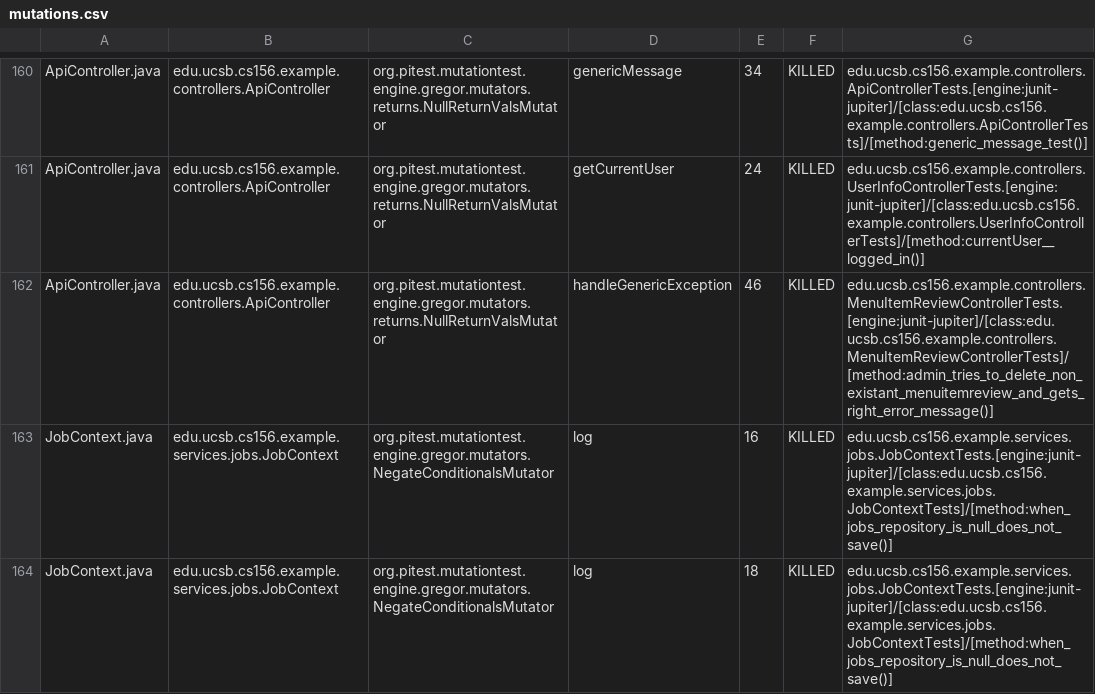
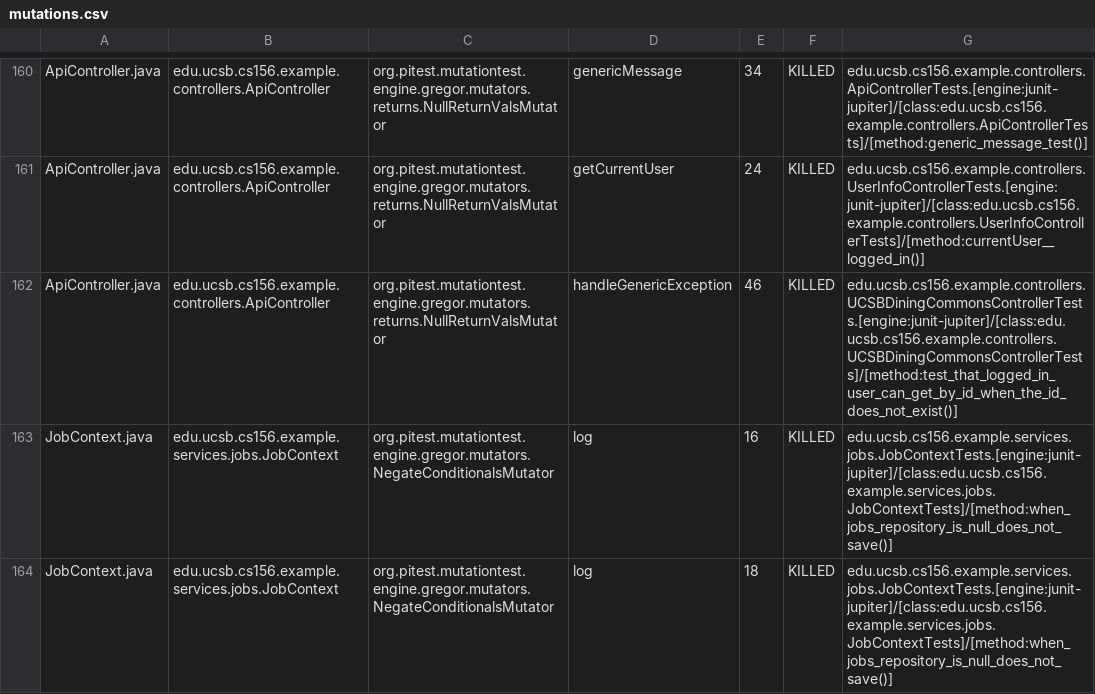
Before and after one commit to ucsb-cs156-s26/team01-s26-13, a CSV file: prs/67/pitest/mutations.csv, drawn as a sheet; only a part is shown, gaps mark what is left out.

Commit message:
Deploying to gh-pages from @ ucsb-cs156-s26/team01-s26-13@b8d543e6e1db5d2bd39ea0d9aab678b284f63c9e 🚀

```diff
--- a/prs/67/pitest/mutations.csv
+++ b/prs/67/pitest/mutations.csv
@@ -161,3 +161,3 @@ ApiController.java,edu.ucsb.cs156.example.controllers.ApiController,org.pitest.m
 ApiController.java,edu.ucsb.cs156.example.controllers.ApiController,org.pitest.mutationtest.engine.gregor.mutators.returns.NullReturnValsMutator,getCurrentUser,24,KILLED,edu.ucsb.cs156.example.controllers.UserInfoControllerTests.[engine:junit-jupiter]/[class:edu.ucsb.cs156.example.controllers.UserInfoControllerTests]/[method:currentUser__logged_in()]
-ApiController.java,edu.ucsb.cs156.example.controllers.ApiController,org.pitest.mutationtest.engine.gregor.mutators.returns.NullReturnValsMutator,handleGenericException,46,KILLED,edu.ucsb.cs156.example.controllers.MenuItemReviewControllerTests.[engine:junit-jupiter]/[class:edu.ucsb.cs156.example.controllers.MenuItemReviewControllerTests]/[method:admin_tries_to_delete_non_existant_menuitemreview_and_gets_right_error_message()]
+ApiController.java,edu.ucsb.cs156.example.controllers.ApiController,org.pitest.mutationtest.engine.gregor.mutators.returns.NullReturnValsMutator,handleGenericException,46,KILLED,edu.ucsb.cs156.example.controllers.UCSBDiningCommonsControllerTests.[engine:junit-jupiter]/[class:edu.ucsb.cs156.example.controllers.UCSBDiningCommonsControllerTests]/[method:test_that_logged_in_user_can_get_by_id_when_the_id_does_not_exist()]
 JobContext.java,edu.ucsb.cs156.example.services.jobs.JobContext,org.pitest.mutationtest.engine.gregor.mutators.NegateConditionalsMutator,log,16,KILLED,edu.ucsb.cs156.example.services.jobs.JobContextTests.[engine:junit-jupiter]/[class:edu.ucsb.cs156.example.services.jobs.JobContextTests]/[method:when_jobs_repository_is_null_does_not_save()]
```
Also changed, not shown: 22 other files.
